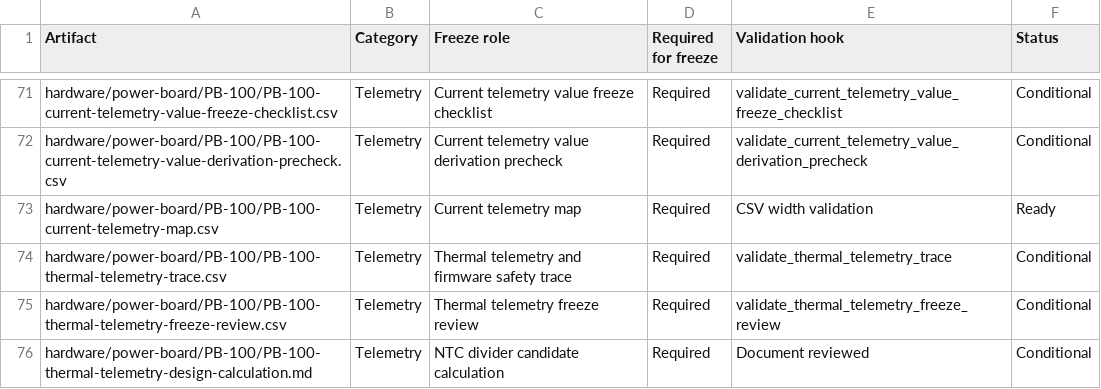
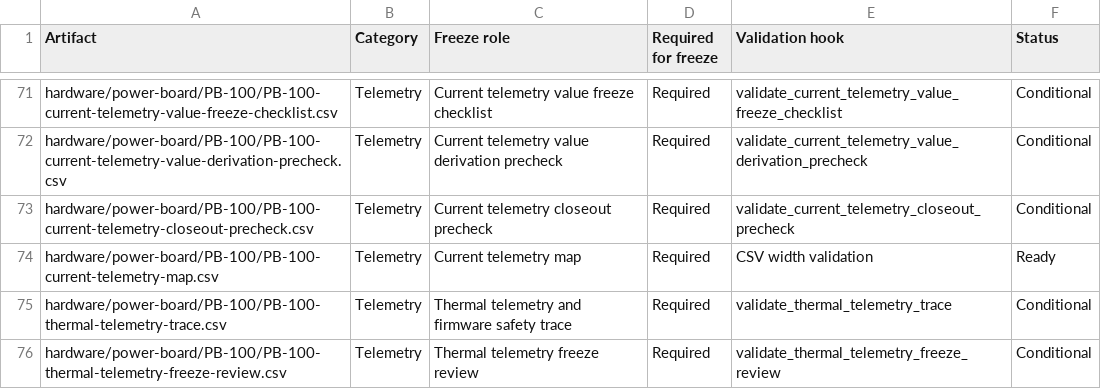
Before and after one commit to avlyubimov/svc-platform, a CSV file: hardware/power-board/PB-100/PB-100-review-release-manifest.csv, drawn as a sheet; only a part is shown, gaps mark what is left out; the shorter side is filled out with more unchanged rows; the diff names each change by its address in the sheet, - before the commit and + after, or states it on an @@ line.

Commit message:
Add PB-100 current telemetry closeout precheck

```diff
--- a/hardware/power-board/PB-100/PB-100-review-release-manifest.csv
+++ b/hardware/power-board/PB-100/PB-100-review-release-manifest.csv
+row 73: hardware/power-board/PB-100/PB-100-current-telemetry-closeout-precheck.csv | Telemetry | Current telemetry closeout precheck | Required | validate_current_telemetry_closeout_precheck | Conditional
```
Also changed, not shown: hardware/power-board/PB-100/PB-100-board-release-blocker-register.csv, hardware/power-board/PB-100/PB-100-schematic-capture-work-queue.csv, 14 other files.
